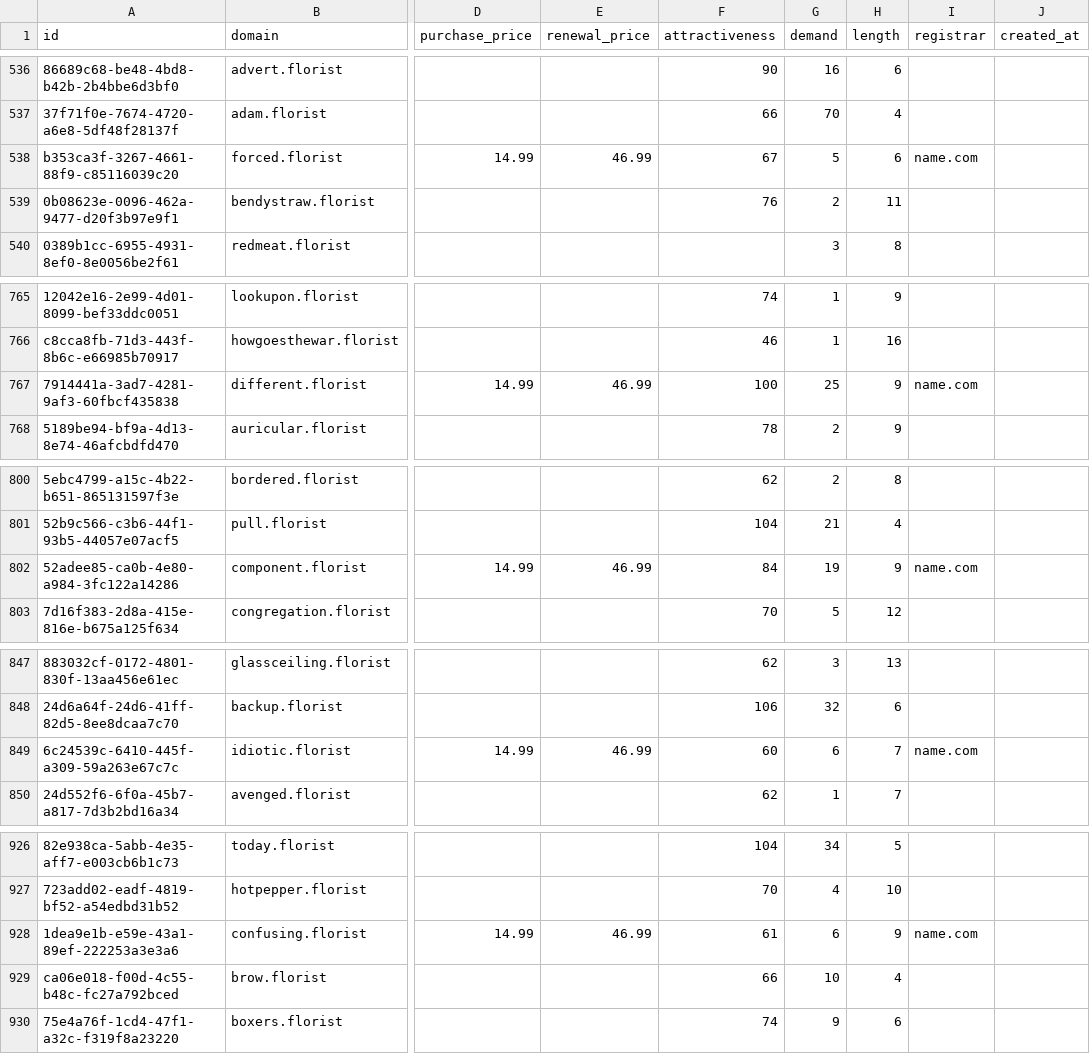
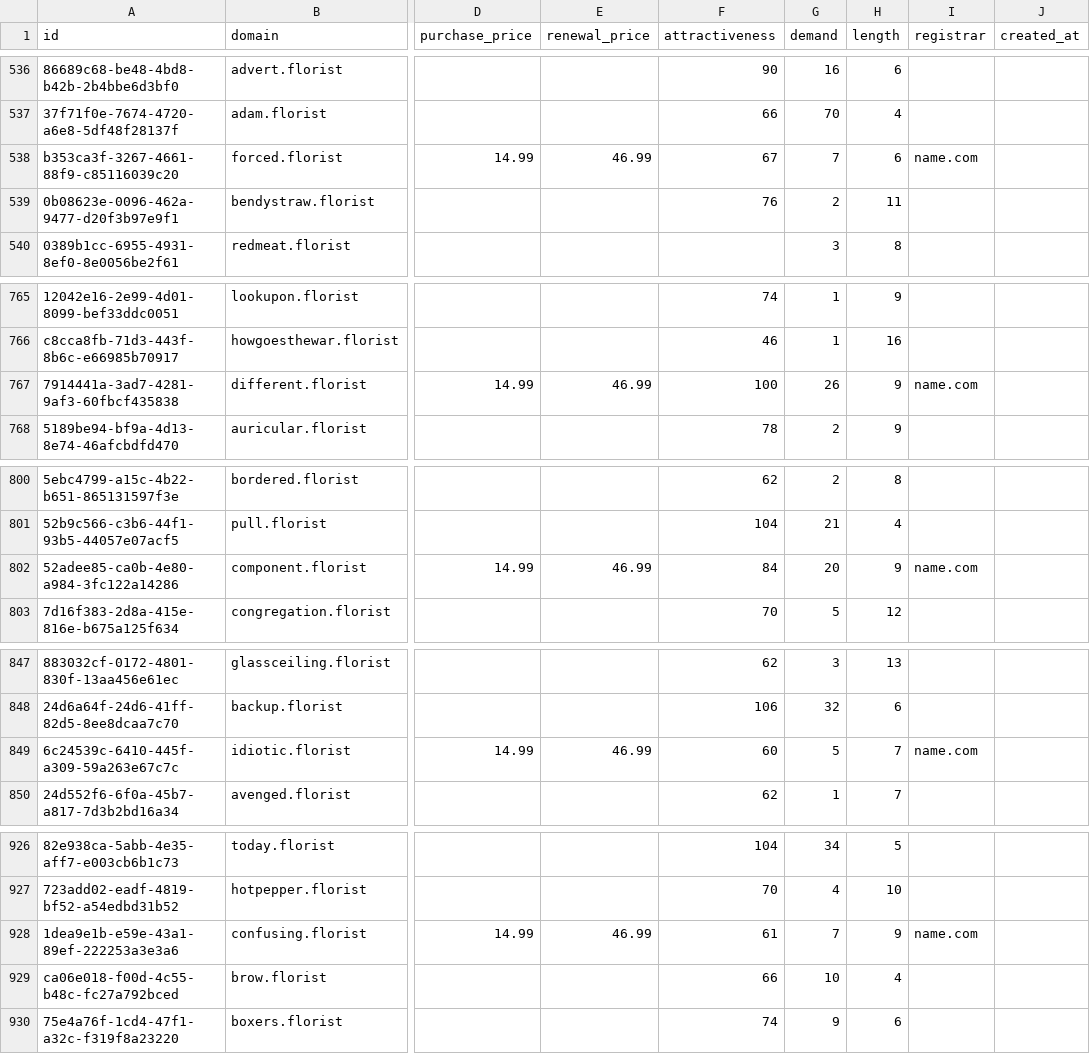
Before and after one commit to UniqueDomains/florist-oneword-domains, a CSV file: florist.csv, drawn as a sheet; only a part is shown, gaps mark what is left out; the diff covers the shown part only; the diff names each change by its address in the sheet, - before the commit and + after, or states it on an @@ line.

```diff
--- a/florist.csv
+++ b/florist.csv
-G538 (demand): 5
+G538 (demand): 7
-G767 (demand): 25
+G767 (demand): 26
-G802 (demand): 19
+G802 (demand): 20
-G849 (demand): 6
+G849 (demand): 5
-G928 (demand): 6
+G928 (demand): 7
```
Also changed, not shown: 94 edited cells elsewhere in this file, 2 other files.
